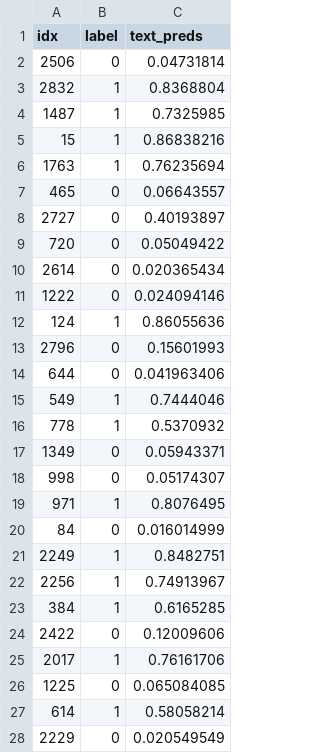
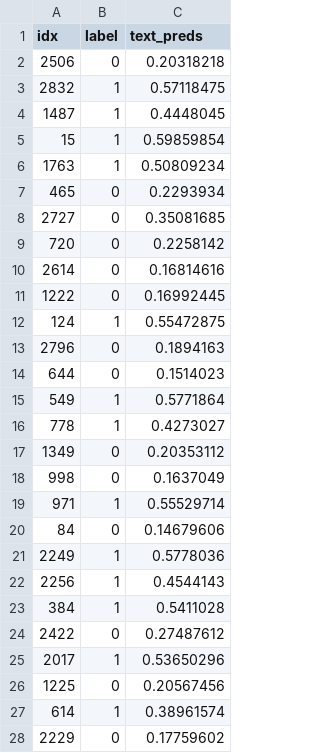
Before and after one commit to edf1247/penet-research, a CSV file: text-classifier/test_proba_xgb.csv, drawn as a sheet; only a part is shown; the diff covers the shown part only.

```diff
--- a/text-classifier/test_proba_xgb.csv
+++ b/text-classifier/test_proba_xgb.csv
@@ -1,28 +1,28 @@
 idx,label,text_preds
-2506,0,0.04731814
-2832,1,0.8368804
-1487,1,0.7325985
-15,1,0.86838216
-1763,1,0.76235694
-465,0,0.06643557
-2727,0,0.40193897
-720,0,0.05049422
-2614,0,0.020365434
-1222,0,0.024094146
-124,1,0.86055636
-2796,0,0.15601993
-644,0,0.041963406
-549,1,0.7444046
-778,1,0.5370932
-1349,0,0.05943371
-998,0,0.05174307
-971,1,0.8076495
-84,0,0.016014999
-2249,1,0.8482751
-2256,1,0.74913967
-384,1,0.6165285
-2422,0,0.12009606
-2017,1,0.76161706
-1225,0,0.065084085
-614,1,0.58058214
-2229,0,0.020549549
+2506,0,0.20318218
+2832,1,0.57118475
+1487,1,0.4448045
+15,1,0.59859854
+1763,1,0.50809234
+465,0,0.2293934
+2727,0,0.35081685
+720,0,0.2258142
+2614,0,0.16814616
+1222,0,0.16992445
+124,1,0.55472875
+2796,0,0.1894163
+644,0,0.1514023
+549,1,0.5771864
+778,1,0.4273027
+1349,0,0.20353112
+998,0,0.1637049
+971,1,0.55529714
+84,0,0.14679606
+2249,1,0.5778036
+2256,1,0.4544143
+384,1,0.5411028
+2422,0,0.27487612
+2017,1,0.53650296
+1225,0,0.20567456
+614,1,0.38961574
+2229,0,0.17759602
```
Also changed, not shown: 163 edited cells elsewhere in this file, text-classifier/validation_proba_xgb.csv, 4 other files.
